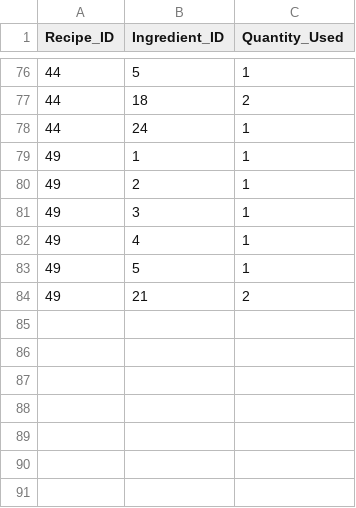
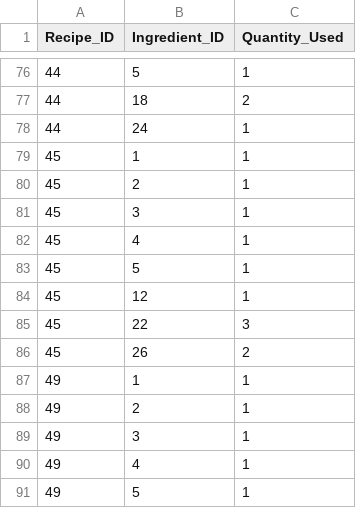
Before and after one commit to csce-315-331-2023c/project-2-csce315-909_09b-gong-cha, a CSV file: csv_files/Recipe_Ingredients.csv, drawn as a sheet; only a part is shown, gaps mark what is left out; the shorter side is filled out with more unchanged rows.

Commit message:
Added enough drinks to have 20 unique ingredients in recipe_ingredients.csv

```diff
--- a/csv_files/Recipe_Ingredients.csv
+++ b/csv_files/Recipe_Ingredients.csv
@@ -78,2 +78,10 @@ Recipe_ID,Ingredient_ID,Quantity_Used
 44,24,1
+45,1,1
+45,2,1
+45,3,1
+45,4,1
+45,5,1
+45,12,1
+45,22,3
+45,26,2
 49,1,1
```
